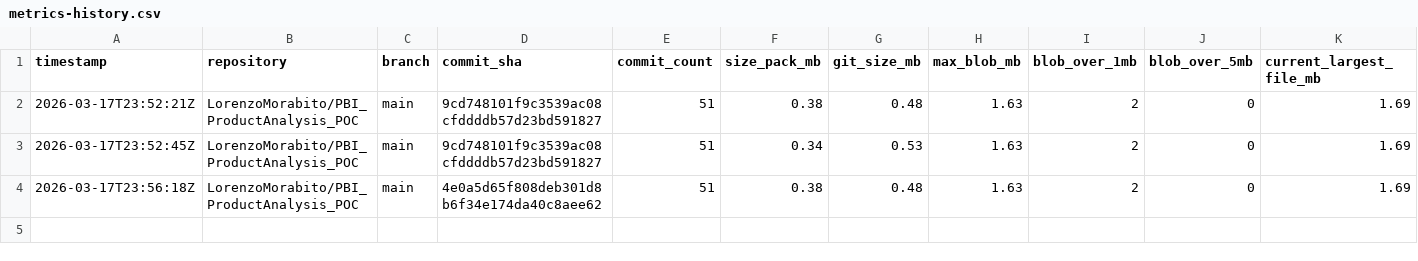
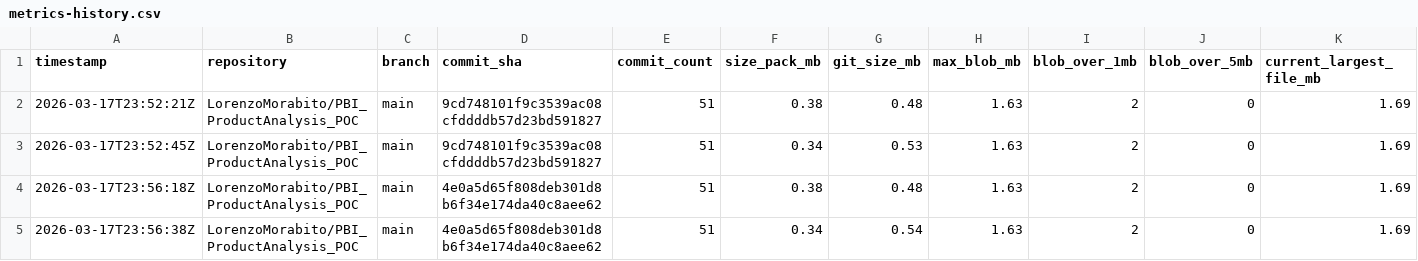
Before and after one commit to LorenzoMorabito/PBI_ProductAnalysis_POC, a CSV file: .repo-health/history/metrics-history.csv, drawn as a sheet; only a part is shown; rows hold the shown columns only; the diff names each change by its address in the sheet, - before the commit and + after, or states it on an @@ line.

```diff
--- a/.repo-health/history/metrics-history.csv
+++ b/.repo-health/history/metrics-history.csv
+row 5: 2026-03-17T23:56:38Z | LorenzoMorabito/PBI_ProductAnalysis_POC | main | 4e0a5d65f808deb301d8b6f34e174da40c8aee62 | 51 | 0.34 | 0.54 | 1.63 | 2 | 0 | 1.69
```
Also changed, not shown: 3 other files.
